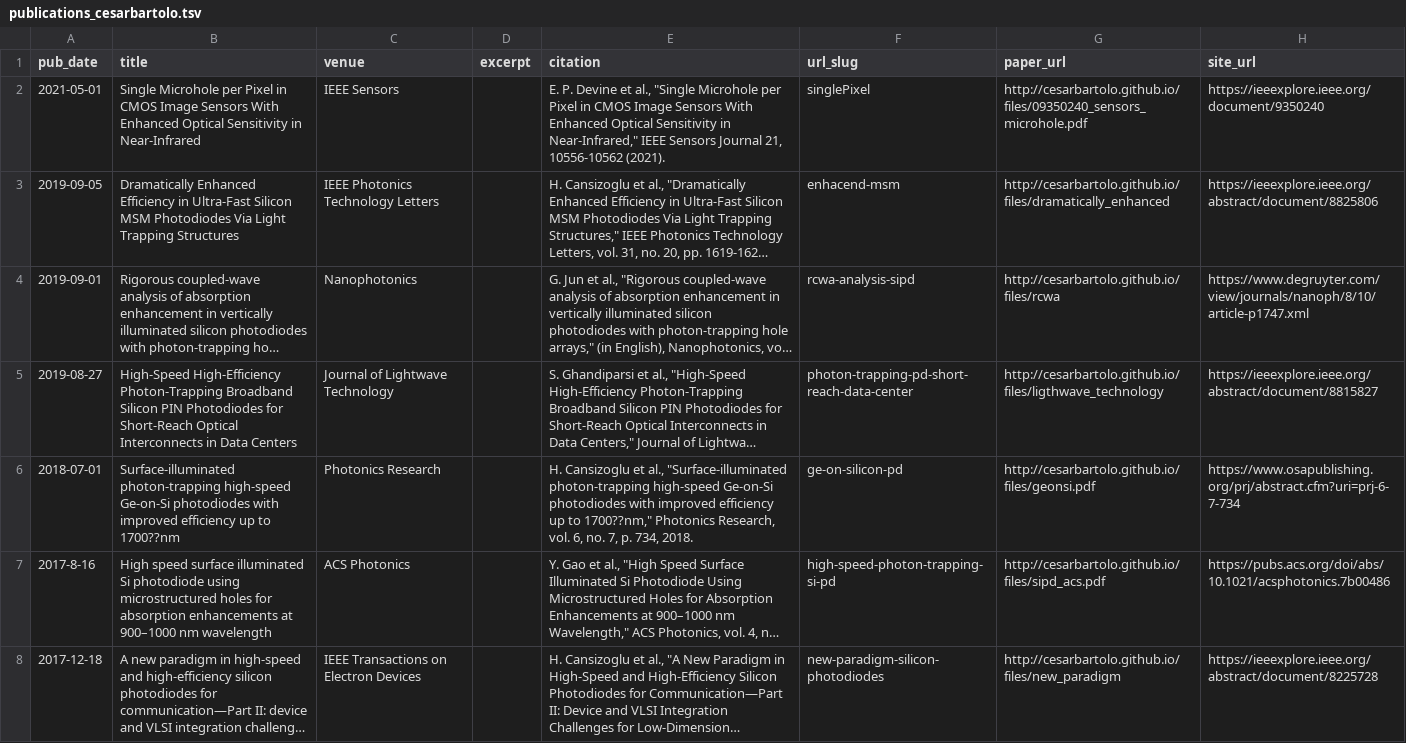
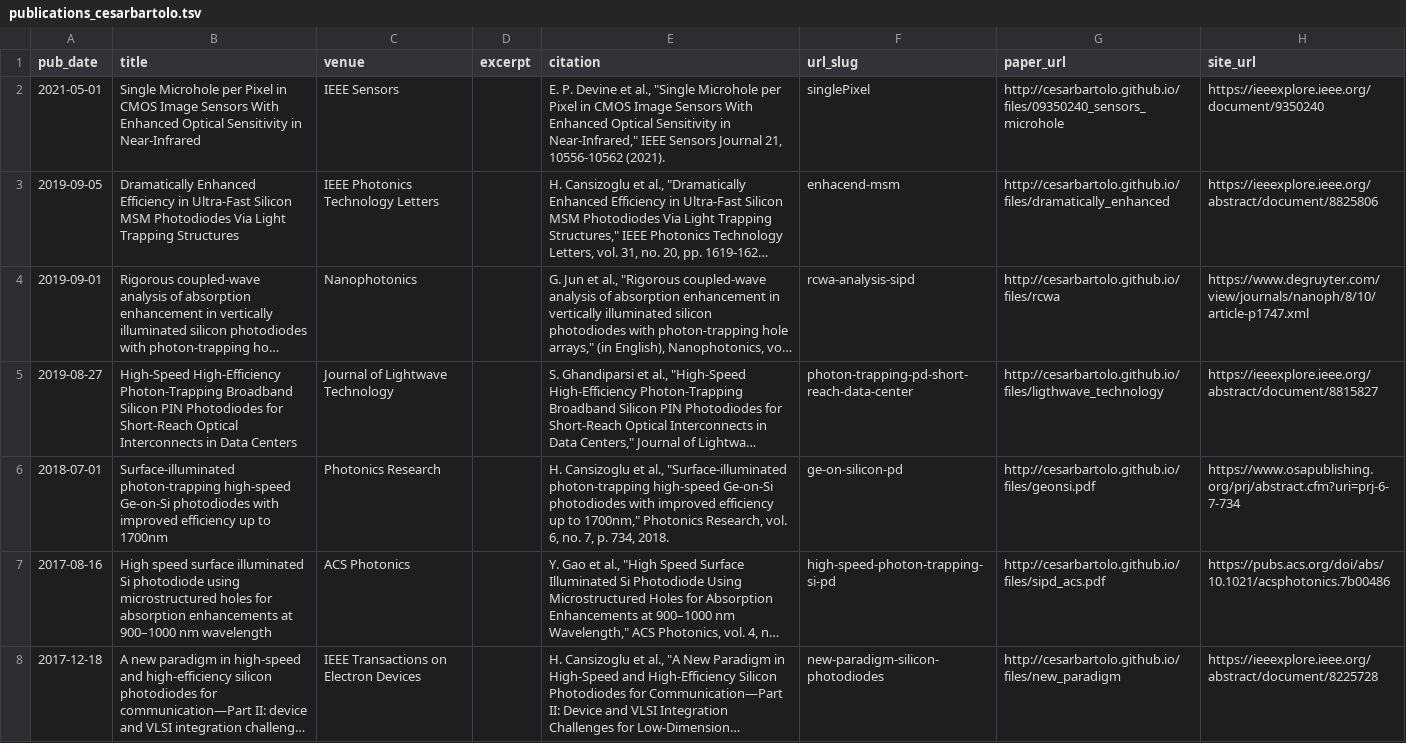
Before and after one commit to Alma-PC/alma-pc.github.io, a TSV file: markdown_generator/publications_cesarbartolo.tsv, drawn as a sheet; long unchanged cells end in …; the diff names each change by its address in the sheet, - before the commit and + after, or states it on an @@ line.

Commit message:
Revert "[update of publications_2]"
This reverts commit e7e3bdfdf985dd54779e1d97316d582ff1fdf682.

```diff
--- a/markdown_generator/publications_cesarbartolo.tsv
+++ b/markdown_generator/publications_cesarbartolo.tsv
-G2 (paper_url): http://cesarbartolo.github.io/files/09350240_sensors_microhole.pdf
+G2 (paper_url): http://cesarbartolo.github.io/files/09350240_sensors_microhole
-B6 (title): …up to 1700??nm
+B6 (title): …up to 1700nm
-E6 (citation): …up to 1700??nm," Photonics Research,…
+E6 (citation): …up to 1700nm," Photonics Research,…
-A7 (pub_date): 2017-8-16
+A7 (pub_date): 2017-08-16
```
Also changed, not shown: 5 other files.
